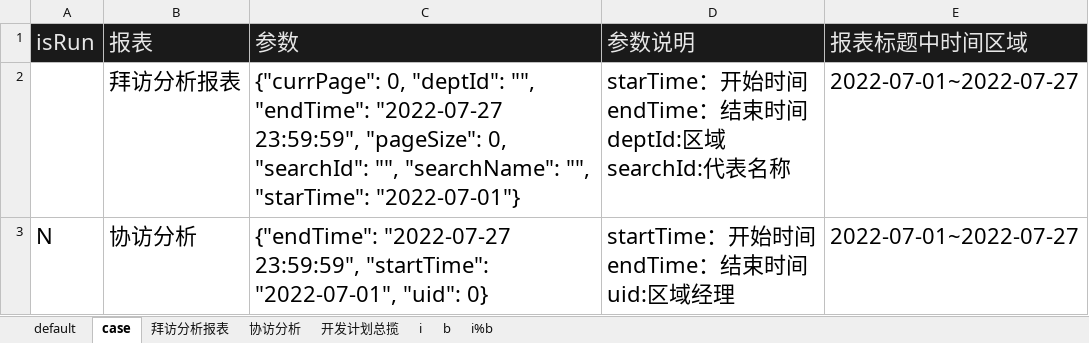
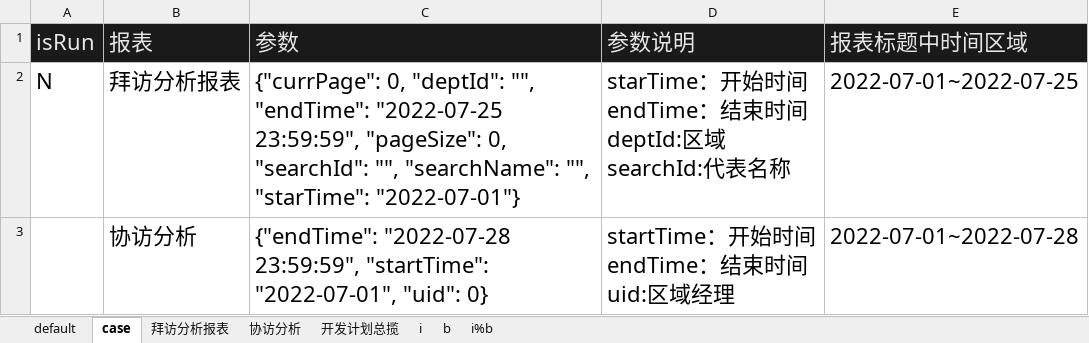
Before and after one commit to skducn/project, an Excel workbook: instance/zyjk/ERP/statisticalReturns/i_erp_reportField_case.xlsx, sheet case, drawn as a sheet; values as stored, in another font and other column widths than the file's, no borders; the diff names each change by its address in the sheet, - before the commit and + after, or states it on an @@ line.

```diff
--- a/instance/zyjk/ERP/statisticalReturns/i_erp_reportField_case.xlsx (sheet case)
+++ b/instance/zyjk/ERP/statisticalReturns/i_erp_reportField_case.xlsx (sheet case)
-A2 (isRun): (empty)
+A2 (isRun): N
-C2 (参数): …"", "endTime": "2022-07-27 23:59:59", "pageSize":…
+C2 (参数): …"", "endTime": "2022-07-25 23:59:59", "pageSize":…
-E2 (报表标题中时间区域): 2022-07-01~2022-07-27
+E2 (报表标题中时间区域): 2022-07-01~2022-07-25
-A3 (isRun): N
+A3 (isRun): (empty)
-C3 (参数): {"endTime": "2022-07-27 23:59:59", "startTime":…
+C3 (参数): {"endTime": "2022-07-28 23:59:59", "startTime":…
-E3 (报表标题中时间区域): 2022-07-01~2022-07-27
+E3 (报表标题中时间区域): 2022-07-01~2022-07-28
```
Also changed, not shown: sheet i%b, sheet i, sheet b, sheet default, 8 other files.
